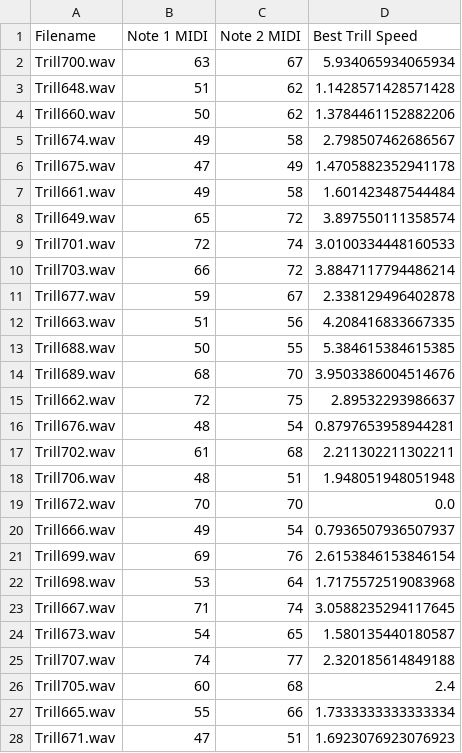
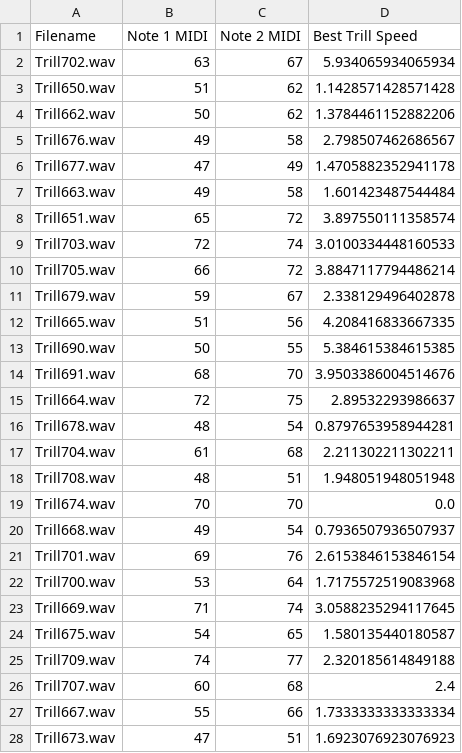
Before and after one commit to Vobludalib/SaxophoneDifficultyModel, a CSV file: files/trills/ThomasLaurenceSession10Trills.csv, drawn as a sheet; only a part is shown; the diff covers the shown part only.

```diff
--- a/files/trills/ThomasLaurenceSession10Trills.csv
+++ b/files/trills/ThomasLaurenceSession10Trills.csv
@@ -1,28 +1,28 @@
 Filename,Note 1 MIDI,Note 2 MIDI,Best Trill Speed
-Trill700.wav,63,67,5.934065934065934
-Trill648.wav,51,62,1.1428571428571428
-Trill660.wav,50,62,1.3784461152882206
-Trill674.wav,49,58,2.798507462686567
-Trill675.wav,47,49,1.4705882352941178
-Trill661.wav,49,58,1.601423487544484
-Trill649.wav,65,72,3.897550111358574
-Trill701.wav,72,74,3.0100334448160533
-Trill703.wav,66,72,3.8847117794486214
-Trill677.wav,59,67,2.338129496402878
-Trill663.wav,51,56,4.208416833667335
-Trill688.wav,50,55,5.384615384615385
-Trill689.wav,68,70,3.9503386004514676
-Trill662.wav,72,75,2.89532293986637
-Trill676.wav,48,54,0.8797653958944281
-Trill702.wav,61,68,2.211302211302211
-Trill706.wav,48,51,1.948051948051948
-Trill672.wav,70,70,0.0
-Trill666.wav,49,54,0.7936507936507937
-Trill699.wav,69,76,2.6153846153846154
-Trill698.wav,53,64,1.7175572519083968
-Trill667.wav,71,74,3.0588235294117645
-Trill673.wav,54,65,1.580135440180587
-Trill707.wav,74,77,2.320185614849188
-Trill705.wav,60,68,2.4
-Trill665.wav,55,66,1.7333333333333334
-Trill671.wav,47,51,1.6923076923076923
+Trill702.wav,63,67,5.934065934065934
+Trill650.wav,51,62,1.1428571428571428
+Trill662.wav,50,62,1.3784461152882206
+Trill676.wav,49,58,2.798507462686567
+Trill677.wav,47,49,1.4705882352941178
+Trill663.wav,49,58,1.601423487544484
+Trill651.wav,65,72,3.897550111358574
+Trill703.wav,72,74,3.0100334448160533
+Trill705.wav,66,72,3.8847117794486214
+Trill679.wav,59,67,2.338129496402878
+Trill665.wav,51,56,4.208416833667335
+Trill690.wav,50,55,5.384615384615385
+Trill691.wav,68,70,3.9503386004514676
+Trill664.wav,72,75,2.89532293986637
+Trill678.wav,48,54,0.8797653958944281
+Trill704.wav,61,68,2.211302211302211
+Trill708.wav,48,51,1.948051948051948
+Trill674.wav,70,70,0.0
+Trill668.wav,49,54,0.7936507936507937
+Trill701.wav,69,76,2.6153846153846154
+Trill700.wav,53,64,1.7175572519083968
+Trill669.wav,71,74,3.0588235294117645
+Trill675.wav,54,65,1.580135440180587
+Trill709.wav,74,77,2.320185614849188
+Trill707.wav,60,68,2.4
+Trill667.wav,55,66,1.7333333333333334
+Trill673.wav,47,51,1.6923076923076923
```
Also changed, not shown: 41 edited cells elsewhere in this file, files/trills/DorianGraySession4Trills.csv, files/trills/ThomasLaurenceSession11Trills.csv, 6 other files.
